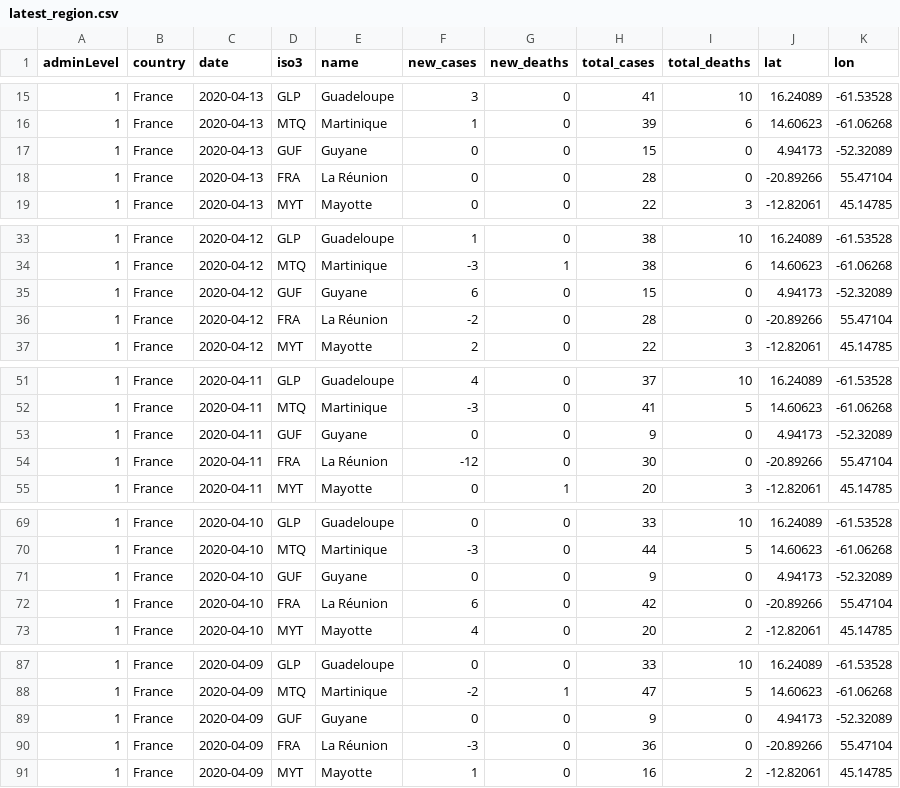
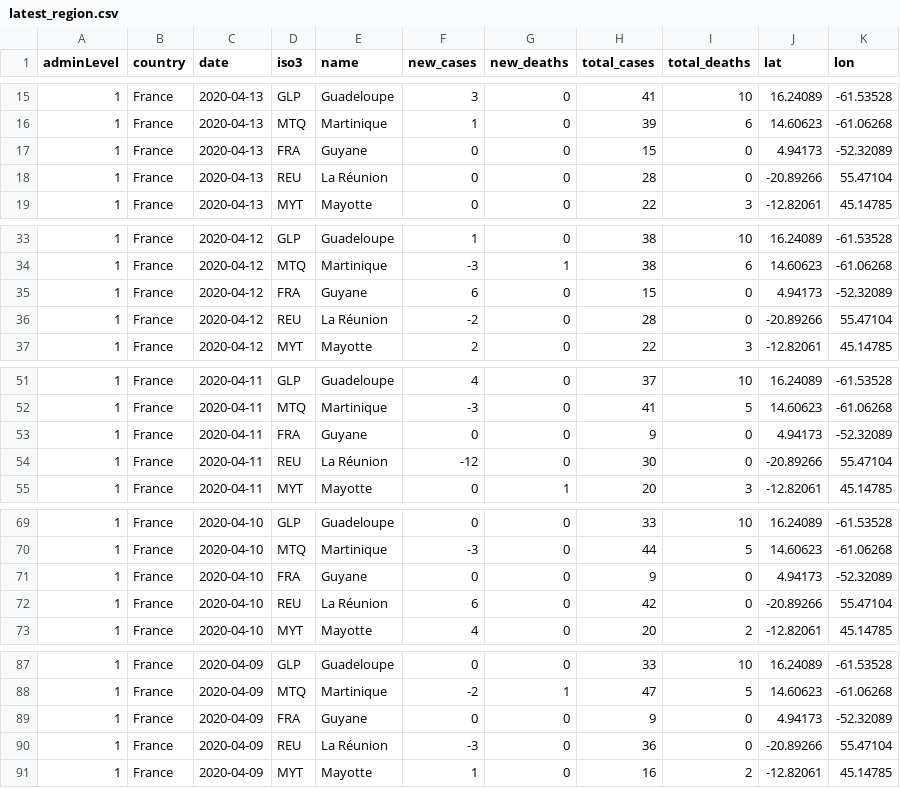
Before and after one commit to feamen/covid19-France, a CSV file: latest_region.csv, drawn as a sheet; only a part is shown, gaps mark what is left out; the diff covers the shown part only.

```diff
--- a/latest_region.csv
+++ b/latest_region.csv
@@ -16,4 +16,4 @@ adminLevel,country,date,iso3,name,new_cases,new_deaths,total_cases,total_deaths,
 1,"France","2020-04-13","MTQ","Martinique",1,0,39,6,14.60623,-61.06268
-1,"France","2020-04-13","GUF","Guyane",0,0,15,0,4.94173,-52.32089
-1,"France","2020-04-13","FRA","La Réunion",0,0,28,0,-20.89266,55.47104
+1,"France","2020-04-13","FRA","Guyane",0,0,15,0,4.94173,-52.32089
+1,"France","2020-04-13","REU","La Réunion",0,0,28,0,-20.89266,55.47104
 1,"France","2020-04-13","MYT","Mayotte",0,0,22,3,-12.82061,45.14785
@@ -34,4 +34,4 @@ adminLevel,country,date,iso3,name,new_cases,new_deaths,total_cases,total_deaths,
 1,"France","2020-04-12","MTQ","Martinique",-3,1,38,6,14.60623,-61.06268
-1,"France","2020-04-12","GUF","Guyane",6,0,15,0,4.94173,-52.32089
-1,"France","2020-04-12","FRA","La Réunion",-2,0,28,0,-20.89266,55.47104
+1,"France","2020-04-12","FRA","Guyane",6,0,15,0,4.94173,-52.32089
+1,"France","2020-04-12","REU","La Réunion",-2,0,28,0,-20.89266,55.47104
 1,"France","2020-04-12","MYT","Mayotte",2,0,22,3,-12.82061,45.14785
@@ -52,4 +52,4 @@ adminLevel,country,date,iso3,name,new_cases,new_deaths,total_cases,total_deaths,
 1,"France","2020-04-11","MTQ","Martinique",-3,0,41,5,14.60623,-61.06268
-1,"France","2020-04-11","GUF","Guyane",0,0,9,0,4.94173,-52.32089
-1,"France","2020-04-11","FRA","La Réunion",-12,0,30,0,-20.89266,55.47104
+1,"France","2020-04-11","FRA","Guyane",0,0,9,0,4.94173,-52.32089
+1,"France","2020-04-11","REU","La Réunion",-12,0,30,0,-20.89266,55.47104
 1,"France","2020-04-11","MYT","Mayotte",0,1,20,3,-12.82061,45.14785
@@ -70,4 +70,4 @@ adminLevel,country,date,iso3,name,new_cases,new_deaths,total_cases,total_deaths,
 1,"France","2020-04-10","MTQ","Martinique",-3,0,44,5,14.60623,-61.06268
-1,"France","2020-04-10","GUF","Guyane",0,0,9,0,4.94173,-52.32089
-1,"France","2020-04-10","FRA","La Réunion",6,0,42,0,-20.89266,55.47104
+1,"France","2020-04-10","FRA","Guyane",0,0,9,0,4.94173,-52.32089
+1,"France","2020-04-10","REU","La Réunion",6,0,42,0,-20.89266,55.47104
 1,"France","2020-04-10","MYT","Mayotte",4,0,20,2,-12.82061,45.14785
@@ -88,4 +88,4 @@ adminLevel,country,date,iso3,name,new_cases,new_deaths,total_cases,total_deaths,
 1,"France","2020-04-09","MTQ","Martinique",-2,1,47,5,14.60623,-61.06268
-1,"France","2020-04-09","GUF","Guyane",0,0,9,0,4.94173,-52.32089
-1,"France","2020-04-09","FRA","La Réunion",-3,0,36,0,-20.89266,55.47104
+1,"France","2020-04-09","FRA","Guyane",0,0,9,0,4.94173,-52.32089
+1,"France","2020-04-09","REU","La Réunion",-3,0,36,0,-20.89266,55.47104
 1,"France","2020-04-09","MYT","Mayotte",1,0,16,2,-12.82061,45.14785
```
Also changed, not shown: 44 edited cells elsewhere in this file, 2 other files.
